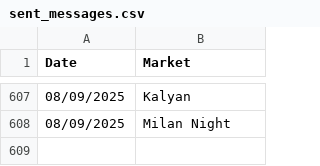
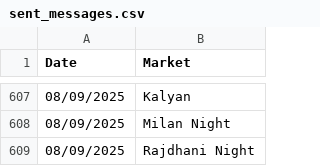
Before and after one commit to Vishalsnw/Kalyan_web, a CSV file: sent_messages.csv, drawn as a sheet; only a part is shown, gaps mark what is left out.

```diff
--- a/sent_messages.csv
+++ b/sent_messages.csv
@@ -608 +608,2 @@ Date,Market
 08/09/2025,Milan Night
+08/09/2025,Rajdhani Night
```
Also changed, not shown: satta_data.csv.
